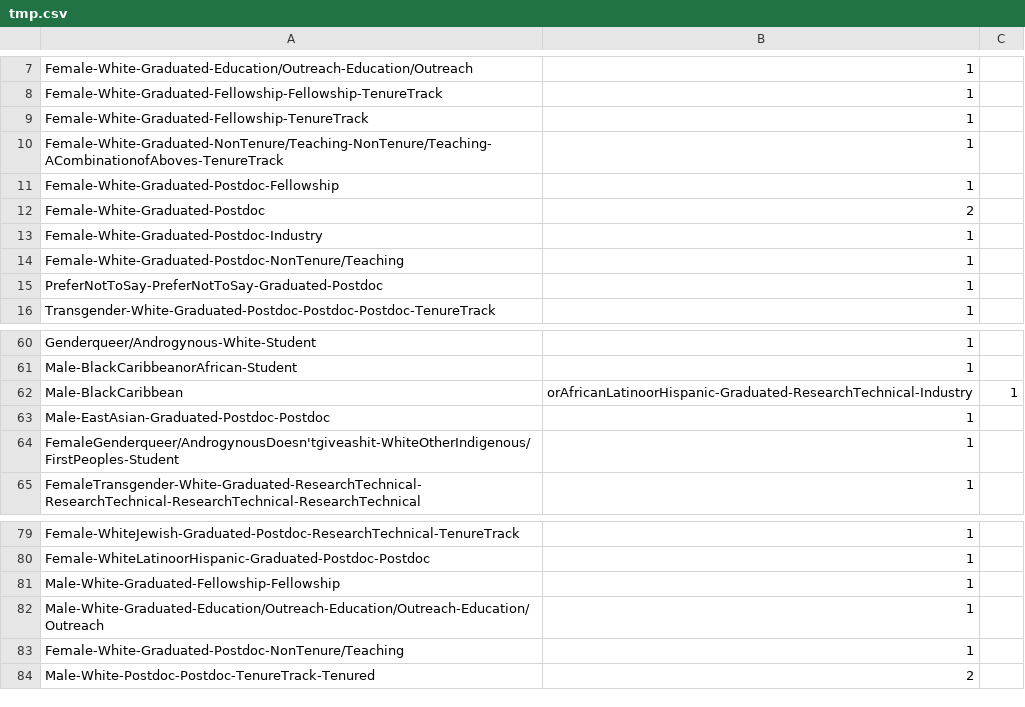
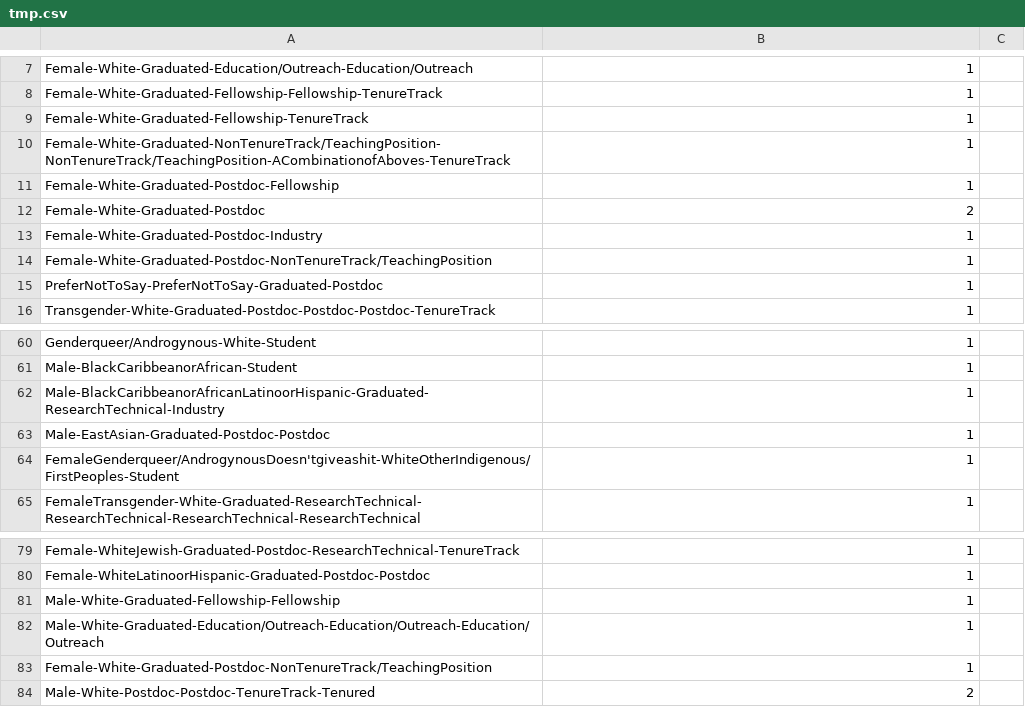
Before and after one commit to jpiscionere/jpiscionere.github.io, a CSV file: Sequences_sunburst_files/tmp.csv, drawn as a sheet; only a part is shown, gaps mark what is left out.

Commit message:
data

```diff
--- a/Sequences_sunburst_files/tmp.csv
+++ b/Sequences_sunburst_files/tmp.csv
@@ -9,3 +9,3 @@ Female-White-Graduated-Fellowship-Fellowship-TenureTrack,1
 Female-White-Graduated-Fellowship-TenureTrack,1
-Female-White-Graduated-NonTenure/Teaching-NonTenure/Teaching-ACombinationofAboves-TenureTrack,1
+Female-White-Graduated-NonTenureTrack/TeachingPosition-NonTenureTrack/TeachingPosition-ACombinationofAboves-TenureTrack,1
 Female-White-Graduated-Postdoc-Fellowship,1
@@ -13,3 +13,3 @@ Female-White-Graduated-Postdoc,2
 Female-White-Graduated-Postdoc-Industry,1
-Female-White-Graduated-Postdoc-NonTenure/Teaching,1
+Female-White-Graduated-Postdoc-NonTenureTrack/TeachingPosition,1
 PreferNotToSay-PreferNotToSay-Graduated-Postdoc,1
@@ -61,3 +61,3 @@ Genderqueer/Androgynous-White-Student,1
 Male-BlackCaribbeanorAfrican-Student,1
-Male-BlackCaribbean,orAfricanLatinoorHispanic-Graduated-ResearchTechnical-Industry,1
+Male-BlackCaribbeanorAfricanLatinoorHispanic-Graduated-ResearchTechnical-Industry,1
 Male-EastAsian-Graduated-Postdoc-Postdoc,1
@@ -82,3 +82,3 @@ Male-White-Graduated-Fellowship-Fellowship,1
 Male-White-Graduated-Education/Outreach-Education/Outreach-Education/Outreach,1
-Female-White-Graduated-Postdoc-NonTenure/Teaching,1
+Female-White-Graduated-Postdoc-NonTenureTrack/TeachingPosition,1
 Male-White-Postdoc-Postdoc-TenureTrack-Tenured,2
```
Also changed, not shown: 1 other file.
